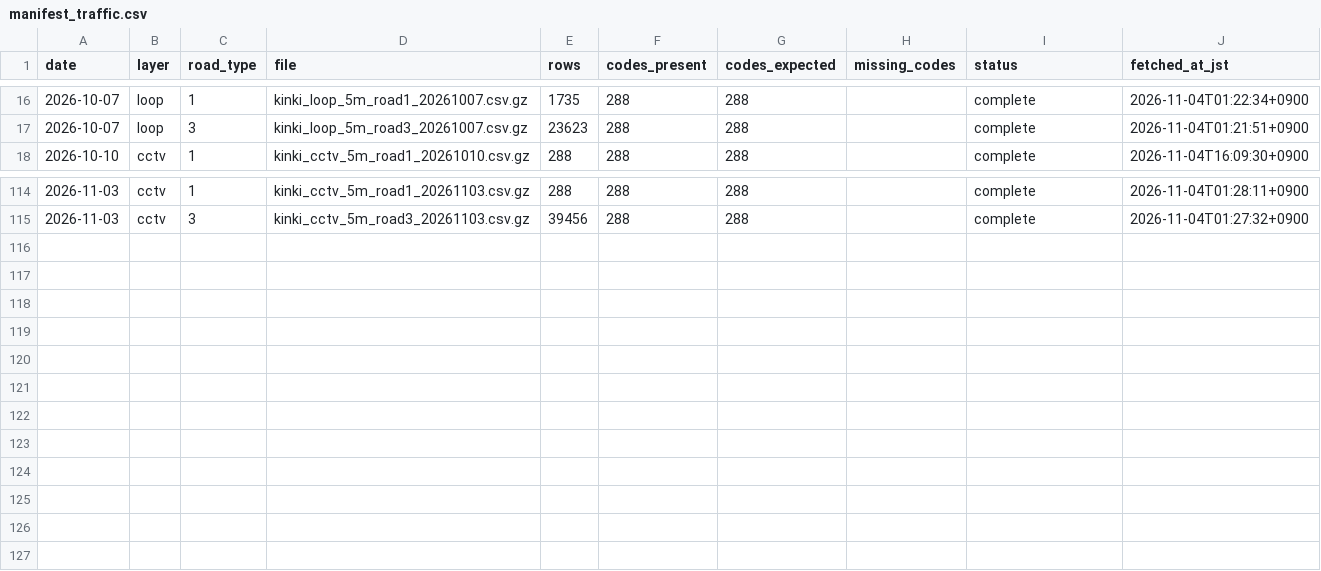
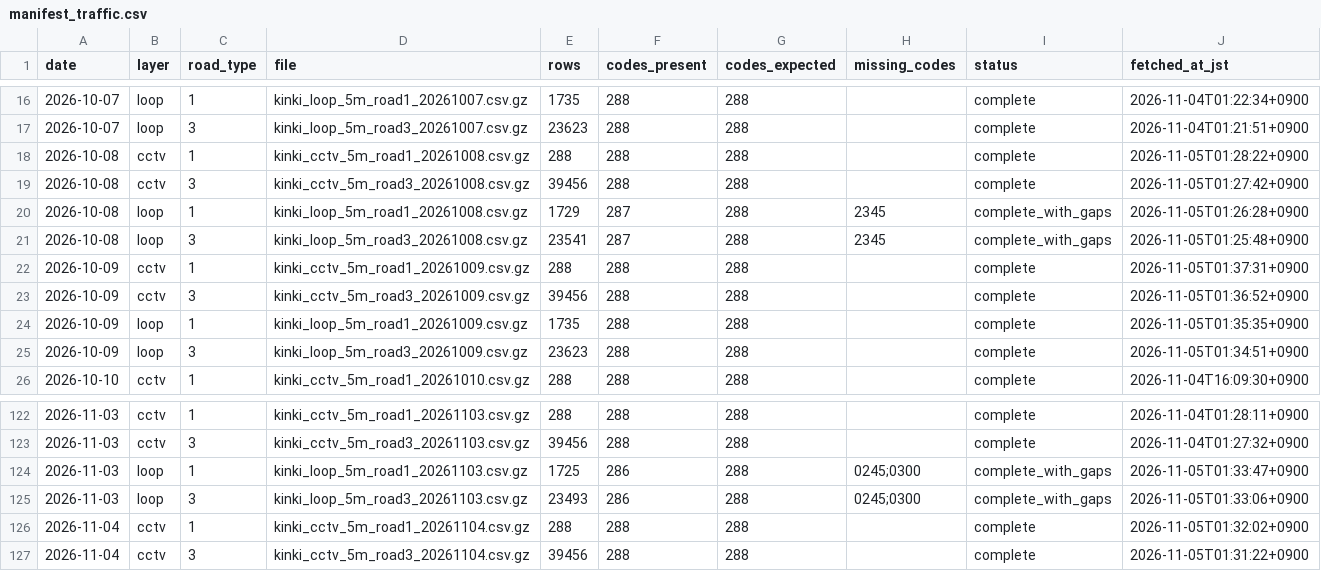
Before and after one commit to nanocurry/kinki-opendata, a CSV file: data/manifest_traffic.csv, drawn as a sheet; only a part is shown, gaps mark what is left out.

```diff
--- a/data/manifest_traffic.csv
+++ b/data/manifest_traffic.csv
@@ -17,2 +17,10 @@ date,layer,road_type,file,rows,codes_present,codes_expected,missing_codes,status
 2026-10-07,loop,3,kinki_loop_5m_road3_20261007.csv.gz,23623,288,288,,complete,2026-11-04T01:21:51+0900
+2026-10-08,cctv,1,kinki_cctv_5m_road1_20261008.csv.gz,288,288,288,,complete,2026-11-05T01:28:22+0900
+2026-10-08,cctv,3,kinki_cctv_5m_road3_20261008.csv.gz,39456,288,288,,complete,2026-11-05T01:27:42+0900
+2026-10-08,loop,1,kinki_loop_5m_road1_20261008.csv.gz,1729,287,288,2345,complete_with_gaps,2026-11-05T01:26:28+0900
+2026-10-08,loop,3,kinki_loop_5m_road3_20261008.csv.gz,23541,287,288,2345,complete_with_gaps,2026-11-05T01:25:48+0900
+2026-10-09,cctv,1,kinki_cctv_5m_road1_20261009.csv.gz,288,288,288,,complete,2026-11-05T01:37:31+0900
+2026-10-09,cctv,3,kinki_cctv_5m_road3_20261009.csv.gz,39456,288,288,,complete,2026-11-05T01:36:52+0900
+2026-10-09,loop,1,kinki_loop_5m_road1_20261009.csv.gz,1735,288,288,,complete,2026-11-05T01:35:35+0900
+2026-10-09,loop,3,kinki_loop_5m_road3_20261009.csv.gz,23623,288,288,,complete,2026-11-05T01:34:51+0900
 2026-10-10,cctv,1,kinki_cctv_5m_road1_20261010.csv.gz,288,288,288,,complete,2026-11-04T16:09:30+0900
@@ -115 +123,5 @@ date,layer,road_type,file,rows,codes_present,codes_expected,missing_codes,status
 2026-11-03,cctv,3,kinki_cctv_5m_road3_20261103.csv.gz,39456,288,288,,complete,2026-11-04T01:27:32+0900
+2026-11-03,loop,1,kinki_loop_5m_road1_20261103.csv.gz,1725,286,288,0245;0300,complete_with_gaps,2026-11-05T01:33:47+0900
+2026-11-03,loop,3,kinki_loop_5m_road3_20261103.csv.gz,23493,286,288,0245;0300,complete_with_gaps,2026-11-05T01:33:06+0900
+2026-11-04,cctv,1,kinki_cctv_5m_road1_20261104.csv.gz,288,288,288,,complete,2026-11-05T01:32:02+0900
+2026-11-04,cctv,3,kinki_cctv_5m_road3_20261104.csv.gz,39456,288,288,,complete,2026-11-05T01:31:22+0900
```
